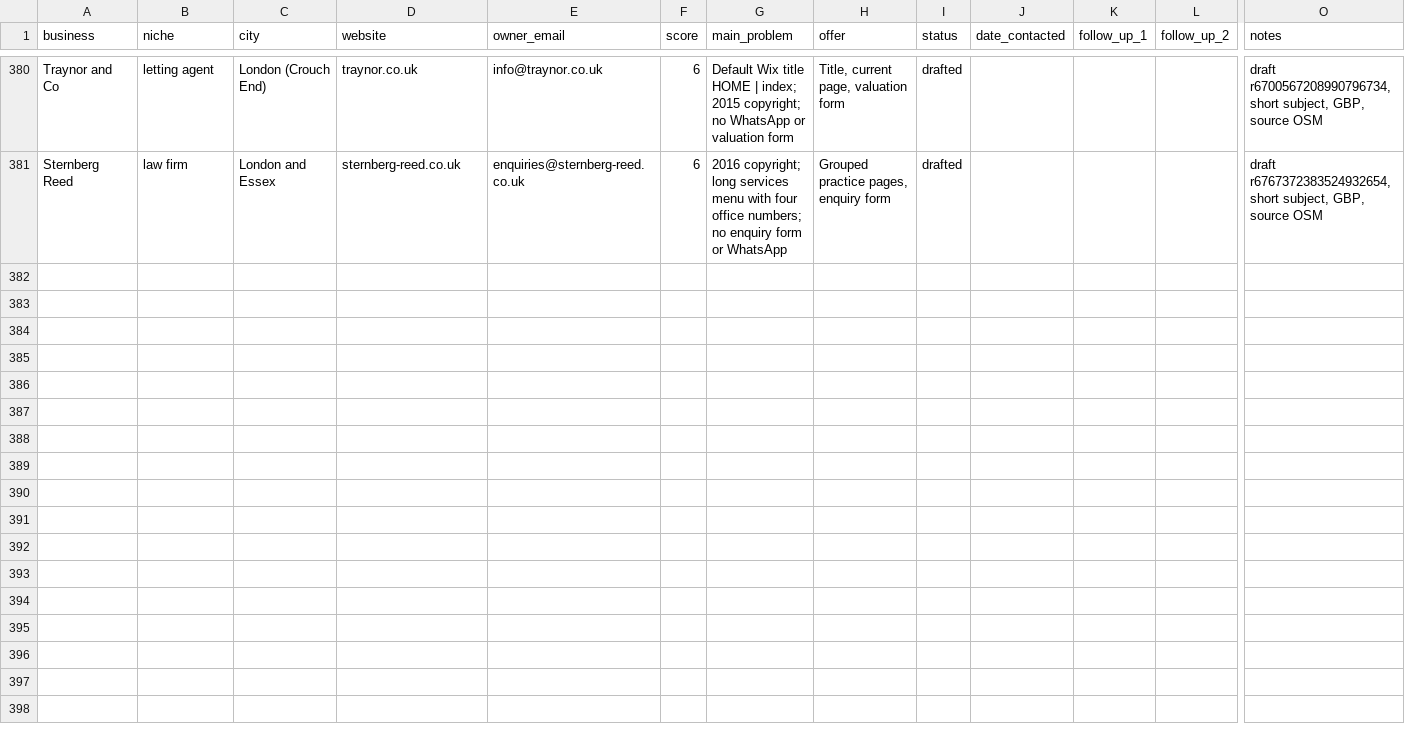
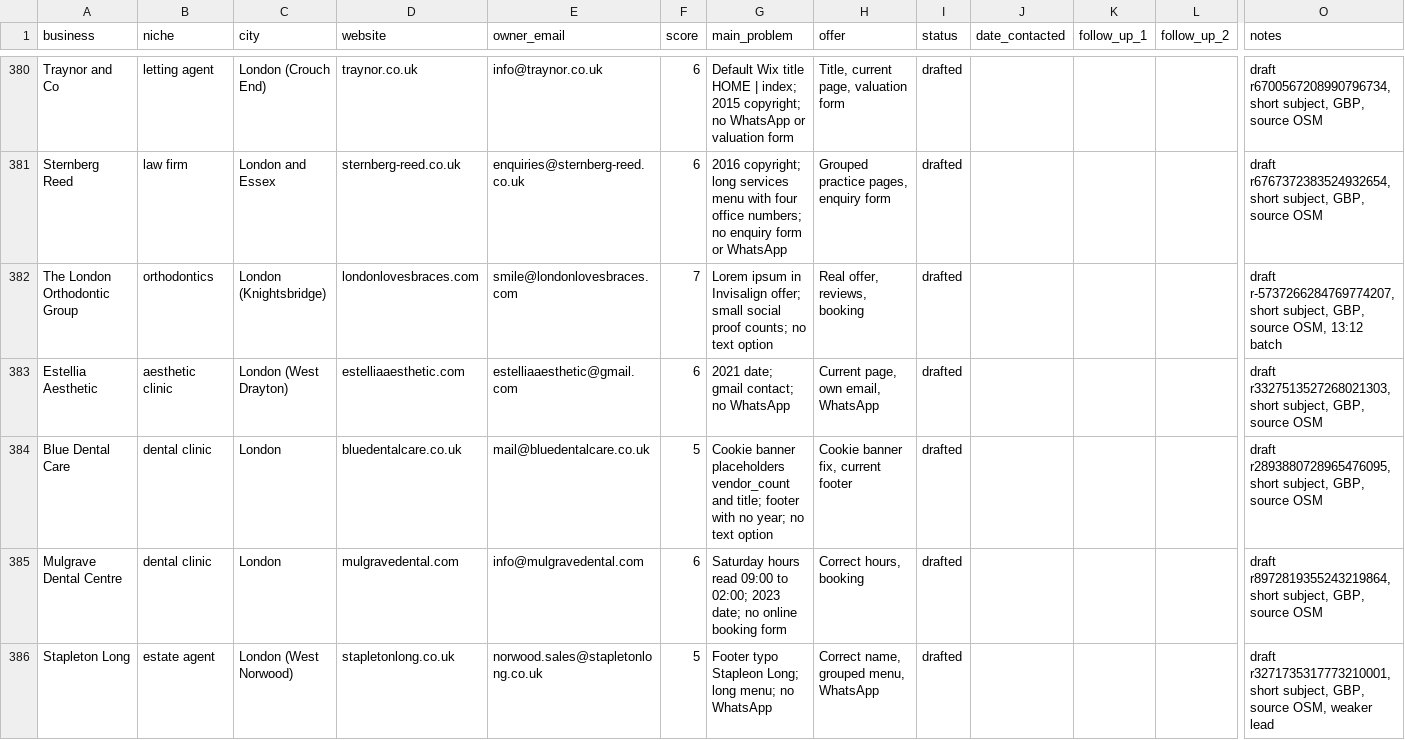
Before and after one commit to Mr-wazz/Abdulwasiu-Freelancing-Journey, a CSV file: projects/lead-scouting-agent/leads/leads.csv, drawn as a sheet; only a part is shown, gaps mark what is left out; rows hold the shown columns only; the diff names each change by its address in the sheet, - before the commit and + after, or states it on an @@ line.

```diff
--- a/projects/lead-scouting-agent/leads/leads.csv
+++ b/projects/lead-scouting-agent/leads/leads.csv
+row 382: The London Orthodontic Group | orthodontics | London (Knightsbridge) | londonlovesbraces.com | smile@londonlovesbraces.com | 7 | Lorem ipsum in Invisalign offer; small social proof counts; no text option | Real offer, reviews, booking | drafted |  |  |  | draft r-5737266284769774207, short subject, GBP, source OSM, 13:12 batch
+row 383: Estellia Aesthetic | aesthetic clinic | London (West Drayton) | estelliaaesthetic.com | estelliaaesthetic@gmail.com | 6 | 2021 date; gmail contact; no WhatsApp | Current page, own email, WhatsApp | drafted |  |  |  | draft r3327513527268021303, short subject, GBP, source OSM
+row 384: Blue Dental Care | dental clinic | London | bluedentalcare.co.uk | mail@bluedentalcare.co.uk | 5 | Cookie banner placeholders vendor_count and title; footer with no year; no text option | Cookie banner fix, current footer | drafted |  |  |  | draft r2893880728965476095, short subject, GBP, source OSM
+row 385: Mulgrave Dental Centre | dental clinic | London | mulgravedental.com | info@mulgravedental.com | 6 | Saturday hours read 09:00 to 02:00; 2023 date; no online booking form | Correct hours, booking | drafted |  |  |  | draft r8972819355243219864, short subject, GBP, source OSM
+row 386: Stapleton Long | estate agent | London (West Norwood) | stapletonlong.co.uk | norwood.sales@stapletonlong.co.uk | 5 | Footer typo Stapleon Long; long menu; no WhatsApp | Correct name, grouped menu, WhatsApp | drafted |  |  |  | draft r3271735317773210001, short subject, GBP, source OSM, weaker lead
```
Also changed, not shown: 10 other files.
